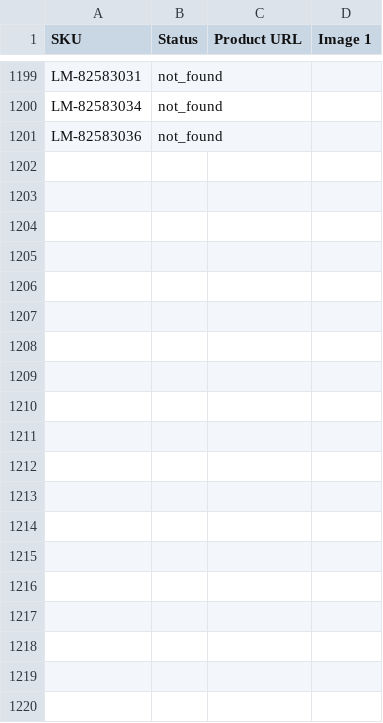
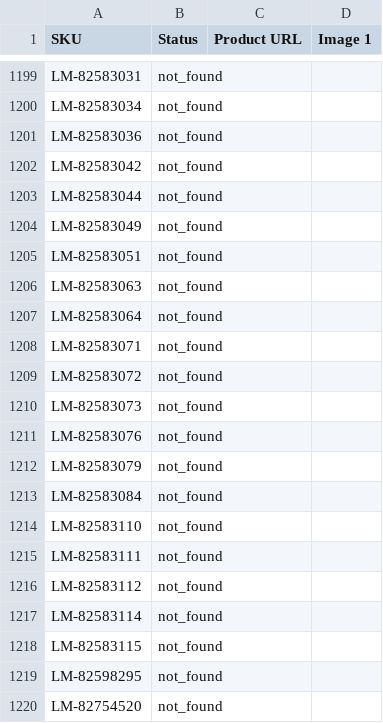
Before and after one commit to nuancedegreg-blip/Sumup-images, a CSV file: verified_leroy_images_audit.csv, drawn as a sheet; only a part is shown, gaps mark what is left out; the diff covers the shown part only; the diff names each change by its address in the sheet, - before the commit and + after, or states it on an @@ line.

```diff
--- a/verified_leroy_images_audit.csv
+++ b/verified_leroy_images_audit.csv
+row 1202: LM-82583042 | not_found
+row 1203: LM-82583044 | not_found
+row 1204: LM-82583049 | not_found
+row 1205: LM-82583051 | not_found
+row 1206: LM-82583063 | not_found
+row 1207: LM-82583064 | not_found
+row 1208: LM-82583071 | not_found
+row 1209: LM-82583072 | not_found
+row 1210: LM-82583073 | not_found
+row 1211: LM-82583076 | not_found
+row 1212: LM-82583079 | not_found
+row 1213: LM-82583084 | not_found
+row 1214: LM-82583110 | not_found
+row 1215: LM-82583111 | not_found
+row 1216: LM-82583112 | not_found
+row 1217: LM-82583114 | not_found
+row 1218: LM-82583115 | not_found
+row 1219: LM-82598295 | not_found
+row 1220: LM-82754520 | not_found
```
Also changed, not shown: 81 added rows elsewhere in this file, 1 other file.
